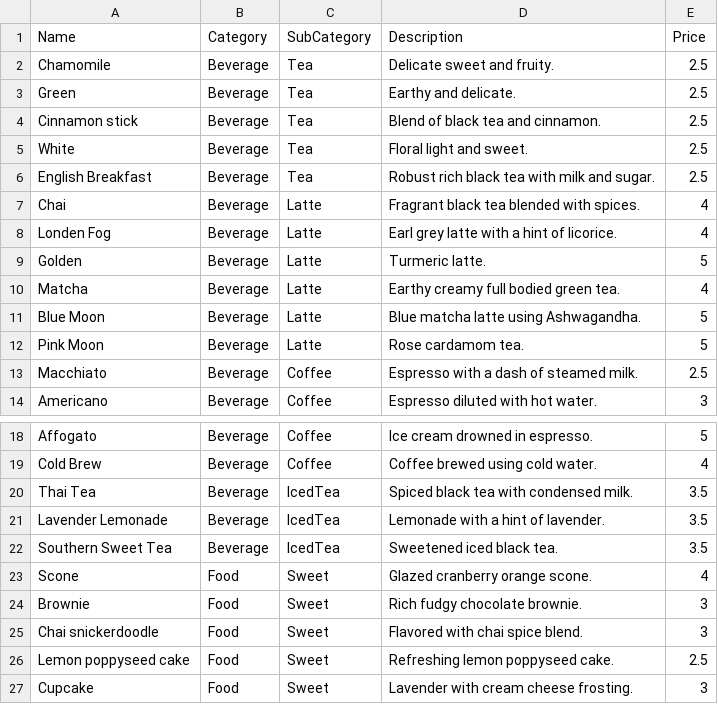
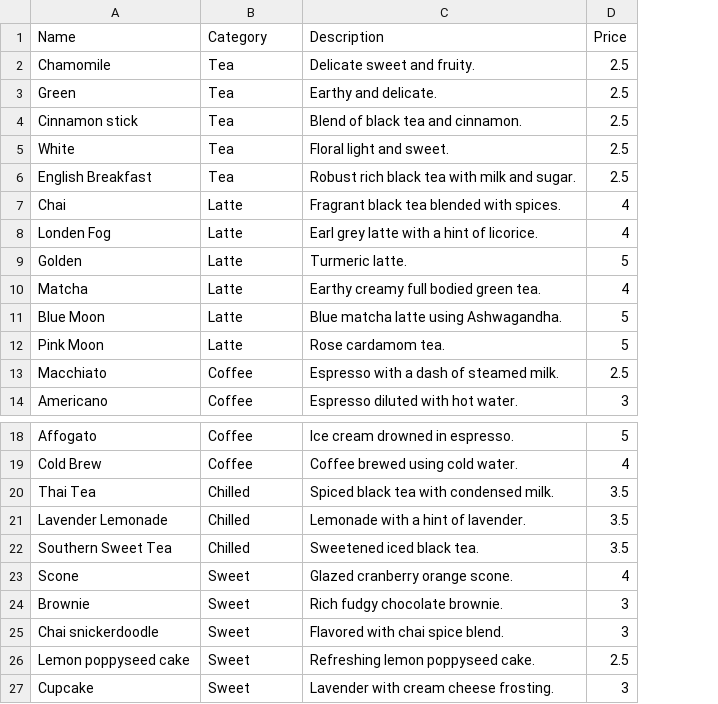
Before and after one commit to linzchang/DevBuild_Midterm, a CSV file: PointOfSale/PointOfSale/MenuItems.csv, drawn as a sheet; only a part is shown, gaps mark what is left out; removed rows and columns are numbered as before the commit, all else as after; the diff names each change by its address in the sheet, - before the commit and + after, or states it on an @@ line.

Commit message:
Using a Dictionary now instead of a List of products

```diff
--- a/PointOfSale/PointOfSale/MenuItems.csv
+++ b/PointOfSale/PointOfSale/MenuItems.csv
-column B (Category), rows 2-14: all Beverage; rows 18-27: Beverage | Beverage | Beverage | Beverage | Beverage | Food | Food | Food | Food | Food
-B1: SubCategory
+B1: Category
-B20:B22 (Category): IcedTea
+B20:B22 (Category): Chilled
```
Also changed, not shown: PointOfSale/PointOfSale/bin/Debug/MenuItems.csv, 6 other files.
